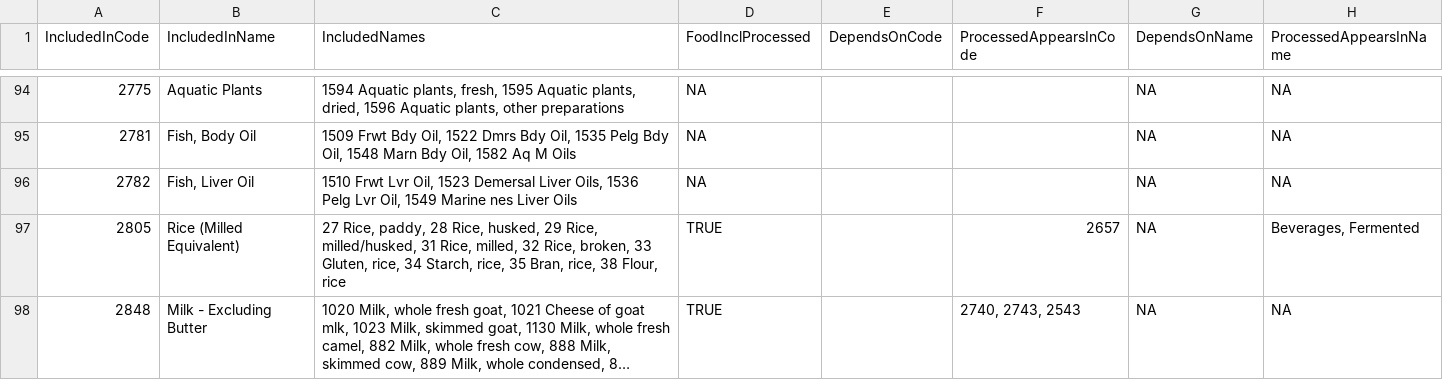
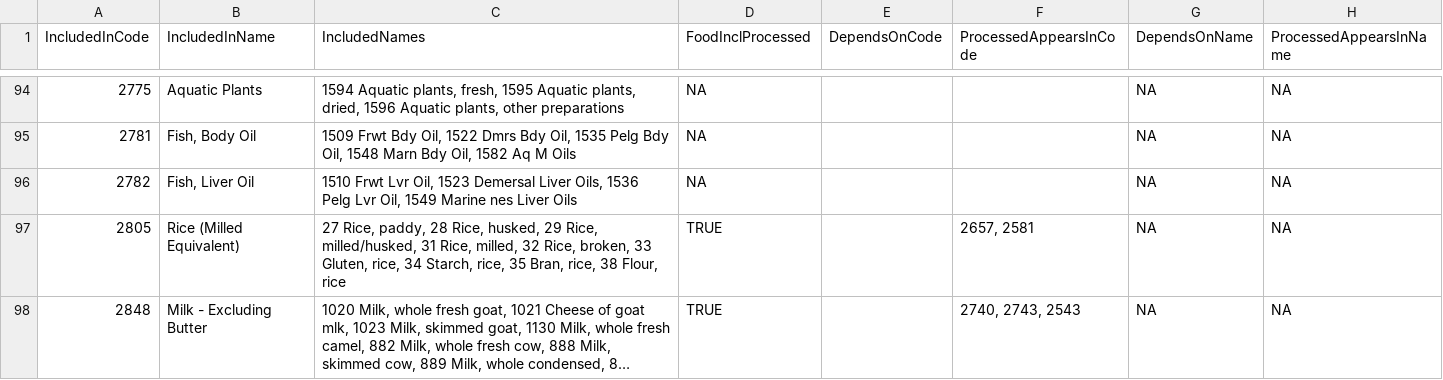
Before and after one commit to josephguillaume/faostat_fbs_relationships, a CSV file: fbs_processed.csv, drawn as a sheet; only a part is shown, gaps mark what is left out; long unchanged cells end in …; the diff covers the shown part only; the diff names each change by its address in the sheet, - before the commit and + after, or states it on an @@ line.

```diff
--- a/fbs_processed.csv
+++ b/fbs_processed.csv
-F97 (ProcessedAppearsInCode): 2657
+F97 (ProcessedAppearsInCode): 2657, 2581
-H97 (ProcessedAppearsInName): Beverages, Fermented
+H97 (ProcessedAppearsInName): NA
```
Also changed, not shown: 20 edited cells elsewhere in this file, derived_products.csv, fbs_classification.csv, 1 other file.
